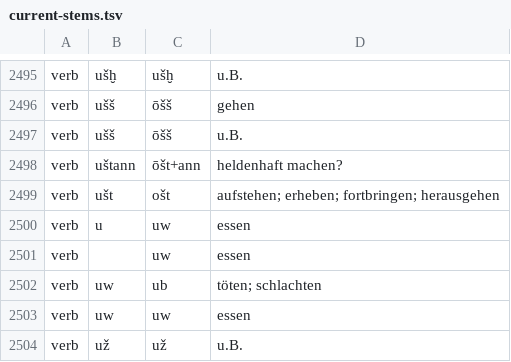
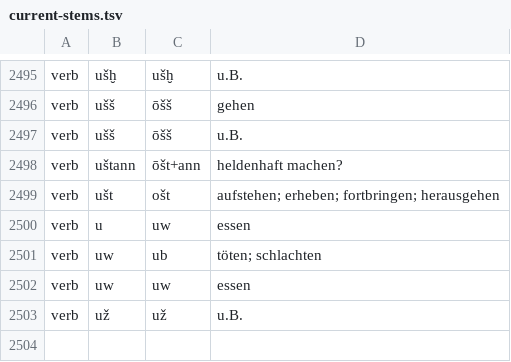
Before and after one commit to Innokentii-Smirnov/AnnotationTest, a TSV file: output/current-stems.tsv, drawn as a sheet; only a part is shown, gaps mark what is left out.

Commit message:
Update tlh (disallow empty stems) and rerun

```diff
--- a/output/current-stems.tsv
+++ b/output/current-stems.tsv
@@ -2500,3 +2500,2 @@ verb	ušt	ošt	aufstehen; erheben; fortbringen; herausgehen
 verb	u	uw	essen
-verb		uw	essen
 verb	uw	ub	töten; schlachten
```
Also changed, not shown: 3 other files.
